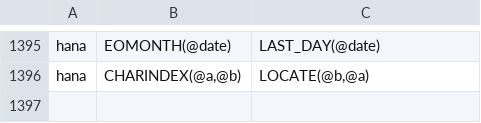
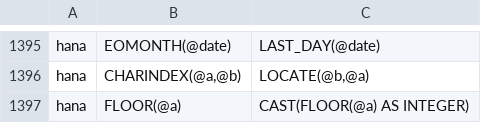
Before and after one commit to alp-os/alp-SqlRender, a CSV file: inst/csv/replacementPatterns.csv, drawn as a sheet; only a part is shown, gaps mark what is left out; the diff names each change by its address in the sheet, - before the commit and + after, or states it on an @@ line.

Commit message:
Wrap floor with casting as integer

```diff
--- a/inst/csv/replacementPatterns.csv
+++ b/inst/csv/replacementPatterns.csv
+row 1397: hana | FLOOR(@a) | CAST(FLOOR(@a) AS INTEGER)
```
